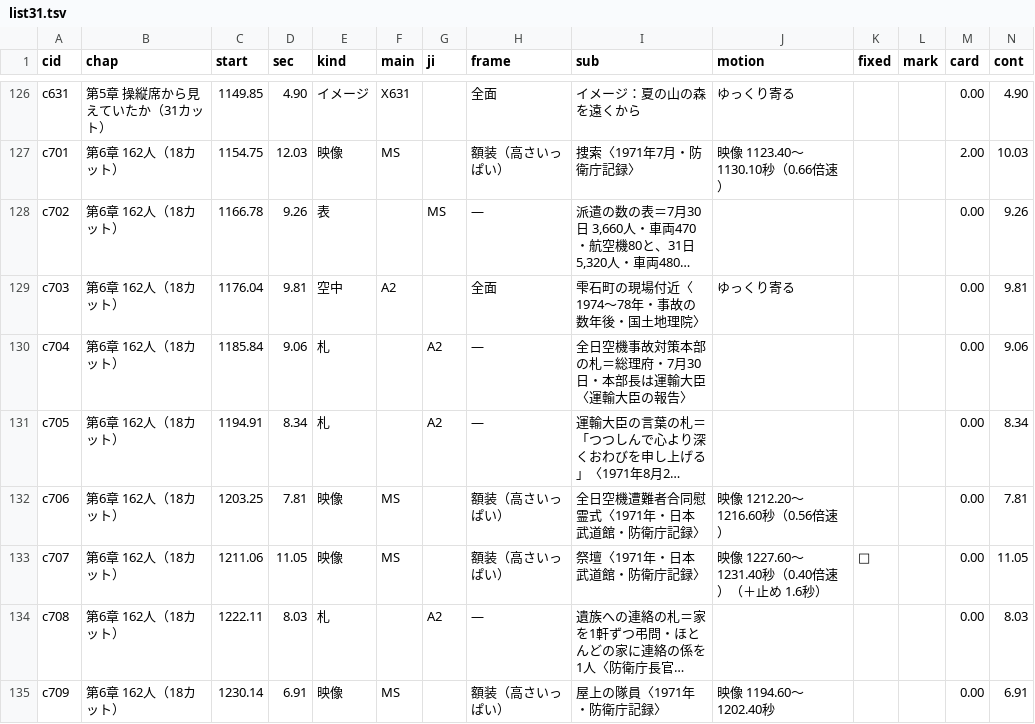
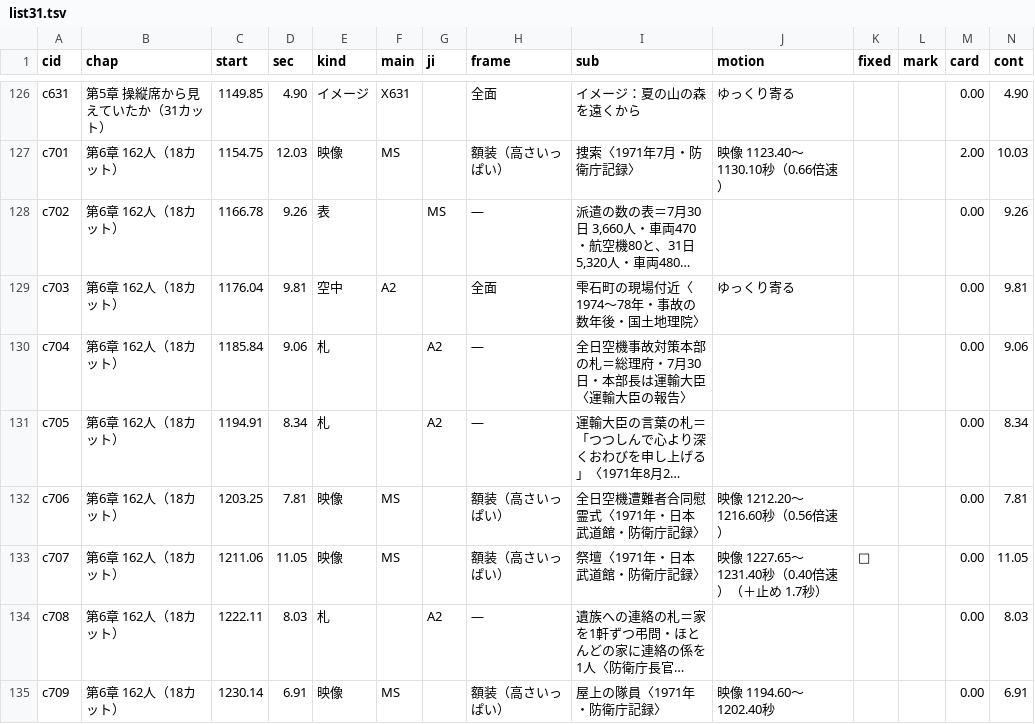
Before and after one commit to torotorotolo/zukai-engine, a TSV file: ref/ep31/eizou_build/list31.tsv, drawn as a sheet; only a part is shown, gaps mark what is left out; long unchanged cells end in …; the diff covers the shown part only; the diff names each change by its address in the sheet, - before the commit and + after, or states it on an @@ line.

```diff
--- a/ref/ep31/eizou_build/list31.tsv
+++ b/ref/ep31/eizou_build/list31.tsv
-J133 (motion): 映像 1227.60〜1231.40秒（0.40倍速）（＋止め 1.6秒）
+J133 (motion): 映像 1227.65〜1231.40秒（0.40倍速）（＋止め 1.7秒）
```
Also changed, not shown: 6 edited cells elsewhere in this file, 9 other files.
